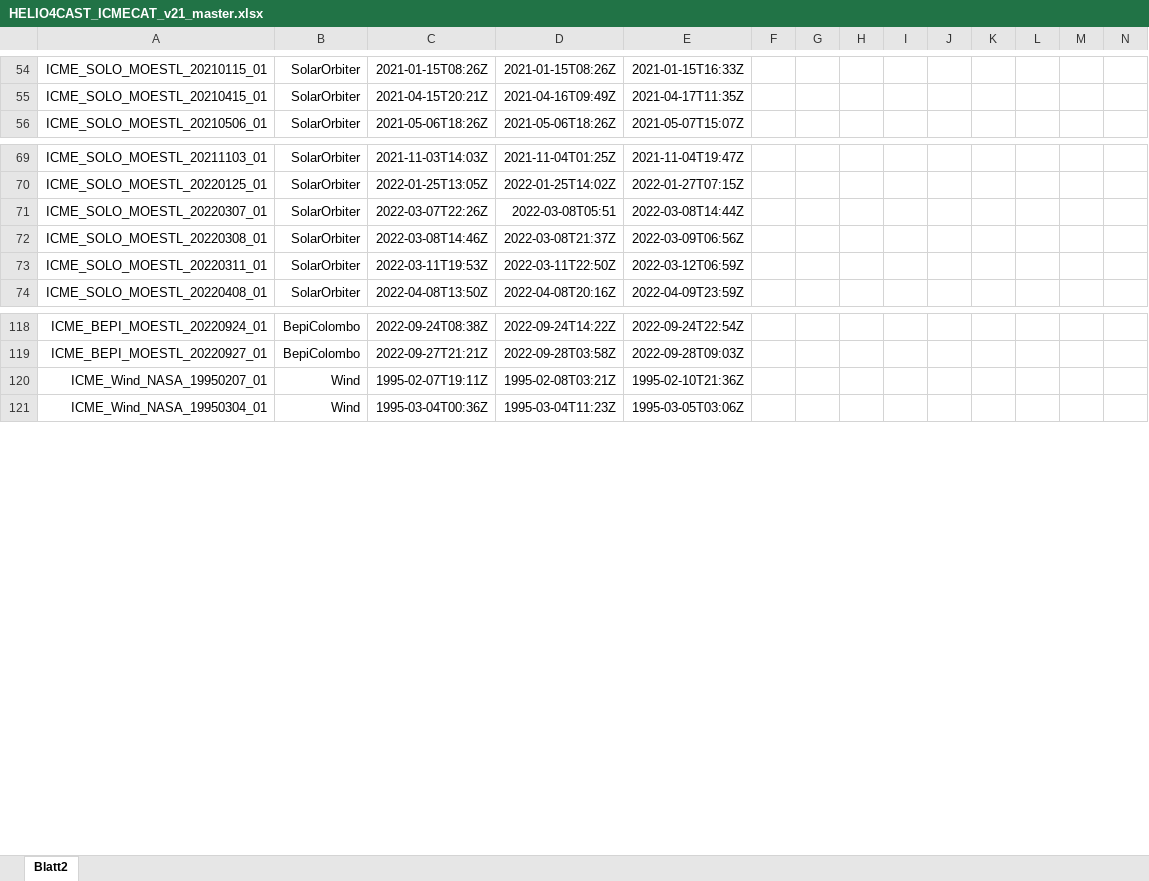
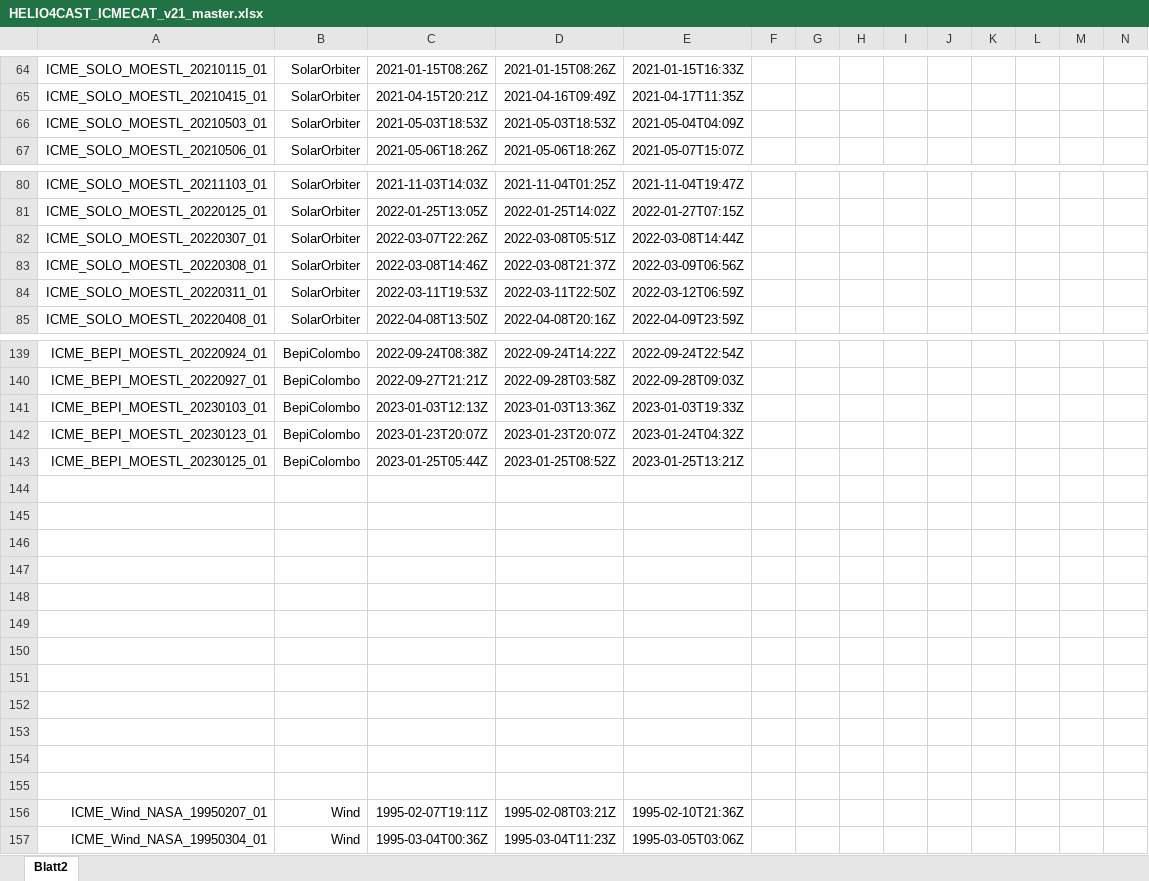
Before and after one commit to cmoestl/heliocats, an Excel workbook: icmecat/HELIO4CAST_ICMECAT_v21_master.xlsx, sheet Blatt2, drawn as a sheet; only a part is shown, gaps mark what is left out; values as stored, in another font and other column widths than the file's, no borders; addresses are those after the commit; rows hold the shown columns only; the diff covers the shown part only; the diff names each change by its address in the sheet, - before the commit and + after, or states it on an @@ line.

```diff
--- a/icmecat/HELIO4CAST_ICMECAT_v21_master.xlsx (sheet Blatt2)
+++ b/icmecat/HELIO4CAST_ICMECAT_v21_master.xlsx (sheet Blatt2)
+row 66: ICME_SOLO_MOESTL_20210503_01 | SolarOrbiter | 2021-05-03T18:53Z | 2021-05-03T18:53Z | 2021-05-04T04:09Z
-D82: 2022-03-08T05:51
+D82: 2022-03-08T05:51Z
+row 141: ICME_BEPI_MOESTL_20230103_01 | BepiColombo | 2023-01-03T12:13Z | 2023-01-03T13:36Z | 2023-01-03T19:33Z
+row 142: ICME_BEPI_MOESTL_20230123_01 | BepiColombo | 2023-01-23T20:07Z | 2023-01-23T20:07Z | 2023-01-24T04:32Z
+row 143: ICME_BEPI_MOESTL_20230125_01 | BepiColombo | 2023-01-25T05:44Z | 2023-01-25T08:52Z | 2023-01-25T13:21Z
+row 144: (empty)
+row 145: (empty)
+row 146: (empty)
+row 147: (empty)
+row 148: (empty)
+row 149: (empty)
+row 150: (empty)
+row 151: (empty)
+row 152: (empty)
+row 153: (empty)
+row 154: (empty)
+row 155: (empty)
```
Also changed, not shown: 20 added rows and 2 edited cells elsewhere in this sheet, icmecat/HELIO4CAST_ICMECAT_v21.xlsx, 20 other files.
